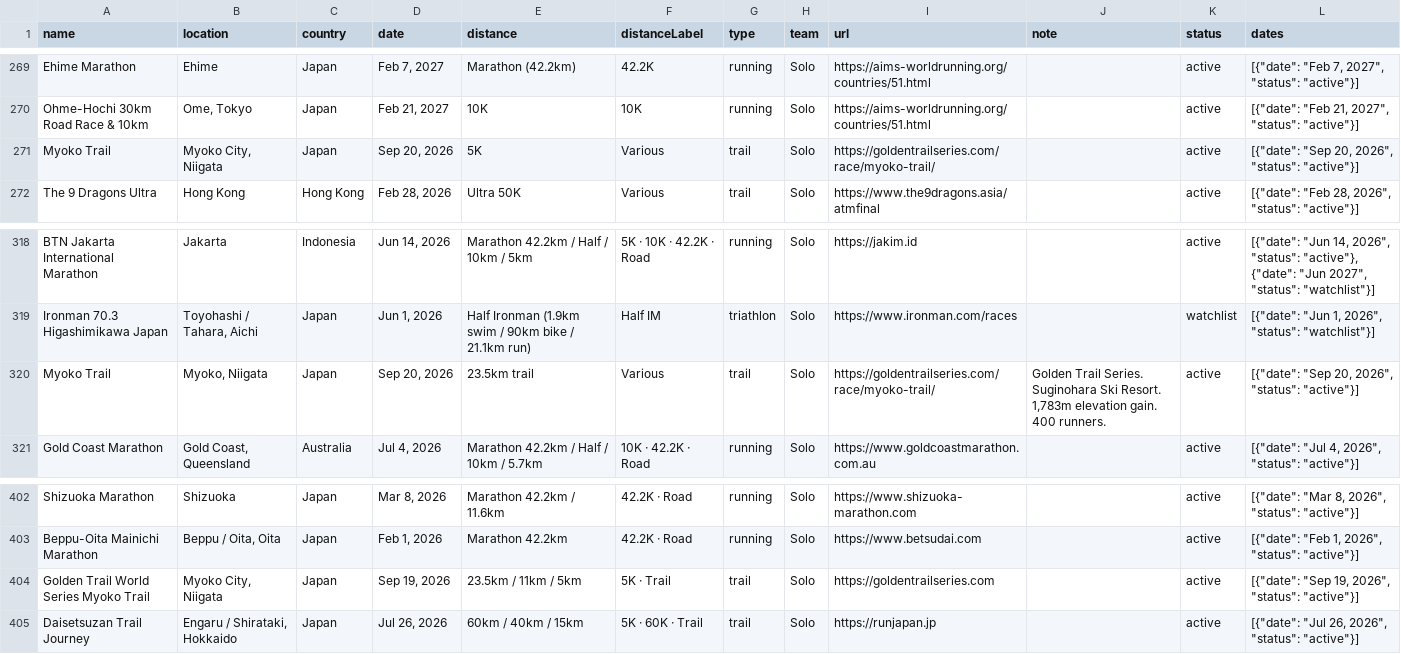
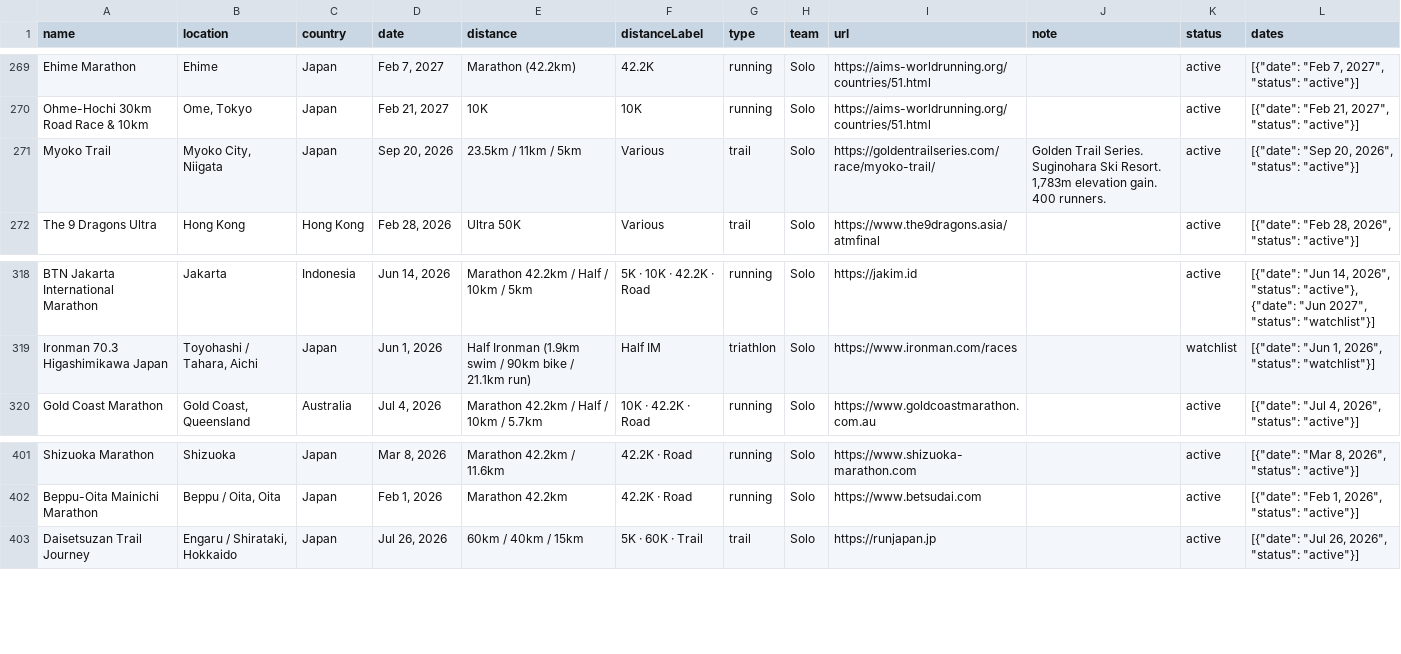
Before and after one commit to dev-onit/asia-adventures, a CSV file: data/races.csv, drawn as a sheet; only a part is shown, gaps mark what is left out.

Commit message:
Fix: deduplicate Myoko Trail (3→1 entry), v17

```diff
--- a/data/races.csv
+++ b/data/races.csv
@@ -270,3 +270,3 @@ name,location,country,date,distance,distanceLabel,type,team,url,note,status,date
 "Ohme-Hochi 30km Road Race & 10km","Ome, Tokyo","Japan","Feb 21, 2027","10K","10K","running","Solo","https://aims-worldrunning.org/countries/51.html","","active","[{""date"": ""Feb 21, 2027"", ""status"": ""active""}]"
-"Myoko Trail","Myoko City, Niigata","Japan","Sep 20, 2026","5K","Various","trail","Solo","https://goldentrailseries.com/race/myoko-trail/","","active","[{""date"": ""Sep 20, 2026"", ""status"": ""active""}]"
+"Myoko Trail","Myoko City, Niigata","Japan","Sep 20, 2026","23.5km / 11km / 5km","Various","trail","Solo","https://goldentrailseries.com/race/myoko-trail/","Golden Trail Series. Suginohara Ski Resort. 1,783m elevation gain. 400 runners.","active","[{""date"": ""Sep 20, 2026"", ""status"": ""active""}]"
 "The 9 Dragons Ultra","Hong Kong","Hong Kong","Feb 28, 2026","Ultra 50K","Various","trail","Solo","https://www.the9dragons.asia/atmfinal","","active","[{""date"": ""Feb 28, 2026"", ""status"": ""active""}]"
@@ -319,3 +319,2 @@ name,location,country,date,distance,distanceLabel,type,team,url,note,status,date
 "Ironman 70.3 Higashimikawa Japan","Toyohashi / Tahara, Aichi","Japan","Jun 1, 2026","Half Ironman (1.9km swim / 90km bike / 21.1km run)","Half IM","triathlon","Solo","https://www.ironman.com/races","","watchlist","[{""date"": ""Jun 1, 2026"", ""status"": ""watchlist""}]"
-"Myoko Trail","Myoko, Niigata","Japan","Sep 20, 2026","23.5km trail","Various","trail","Solo","https://goldentrailseries.com/race/myoko-trail/","Golden Trail Series. Suginohara Ski Resort. 1,783m elevation gain. 400 runners.","active","[{""date"": ""Sep 20, 2026"", ""status"": ""active""}]"
 "Gold Coast Marathon","Gold Coast, Queensland","Australia","Jul 4, 2026","Marathon 42.2km / Half / 10km / 5.7km","10K · 42.2K · Road","running","Solo","https://www.goldcoastmarathon.com.au","","active","[{""date"": ""Jul 4, 2026"", ""status"": ""active""}]"
@@ -403,3 +402,2 @@ name,location,country,date,distance,distanceLabel,type,team,url,note,status,date
 "Beppu-Oita Mainichi Marathon","Beppu / Oita, Oita","Japan","Feb 1, 2026","Marathon 42.2km","42.2K · Road","running","Solo","https://www.betsudai.com","","active","[{""date"": ""Feb 1, 2026"", ""status"": ""active""}]"
-"Golden Trail World Series Myoko Trail","Myoko City, Niigata","Japan","Sep 19, 2026","23.5km / 11km / 5km","5K · Trail","trail","Solo","https://goldentrailseries.com","","active","[{""date"": ""Sep 19, 2026"", ""status"": ""active""}]"
 "Daisetsuzan Trail Journey","Engaru / Shirataki, Hokkaido","Japan","Jul 26, 2026","60km / 40km / 15km","5K · 60K · Trail","trail","Solo","https://runjapan.jp","","active","[{""date"": ""Jul 26, 2026"", ""status"": ""active""}]"
```
Also changed, not shown: 3 other files.
